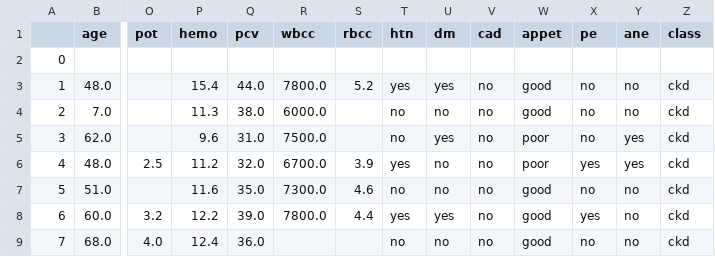
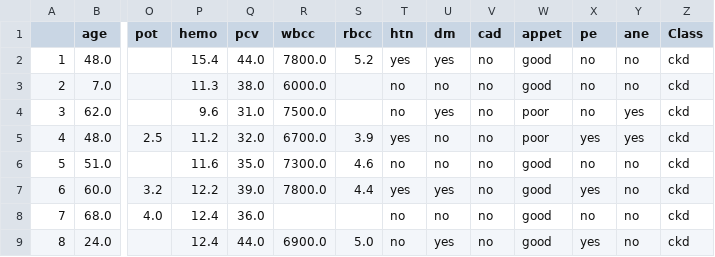
Before and after one commit to ShayanIshaq/dih_assignment_1_python, a CSV file: clean_chronic_kidney_disease.csv, drawn as a sheet; only a part is shown, gaps mark what is left out; the shorter side is filled out with more unchanged rows; rows hold the shown columns only; the diff names each change by its address in the sheet, - before the commit and + after, or states it on an @@ line.

```diff
--- a/clean_chronic_kidney_disease.csv
+++ b/clean_chronic_kidney_disease.csv
-Z1: class
+Z1: Class
-row 2: 0
```
Also changed, not shown: 1 other file.
